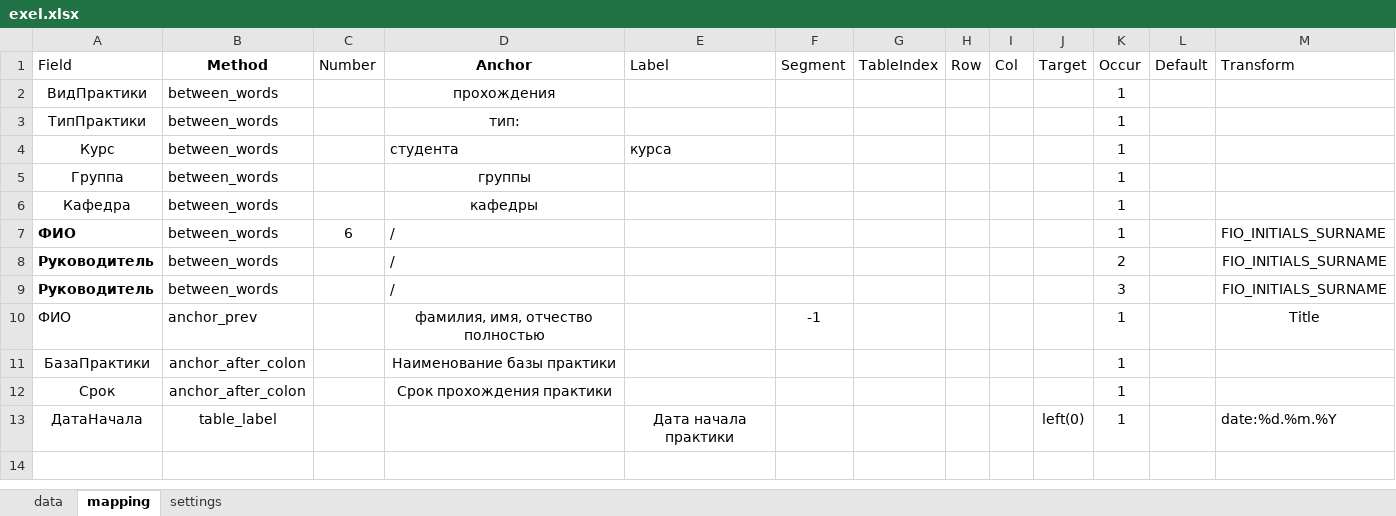
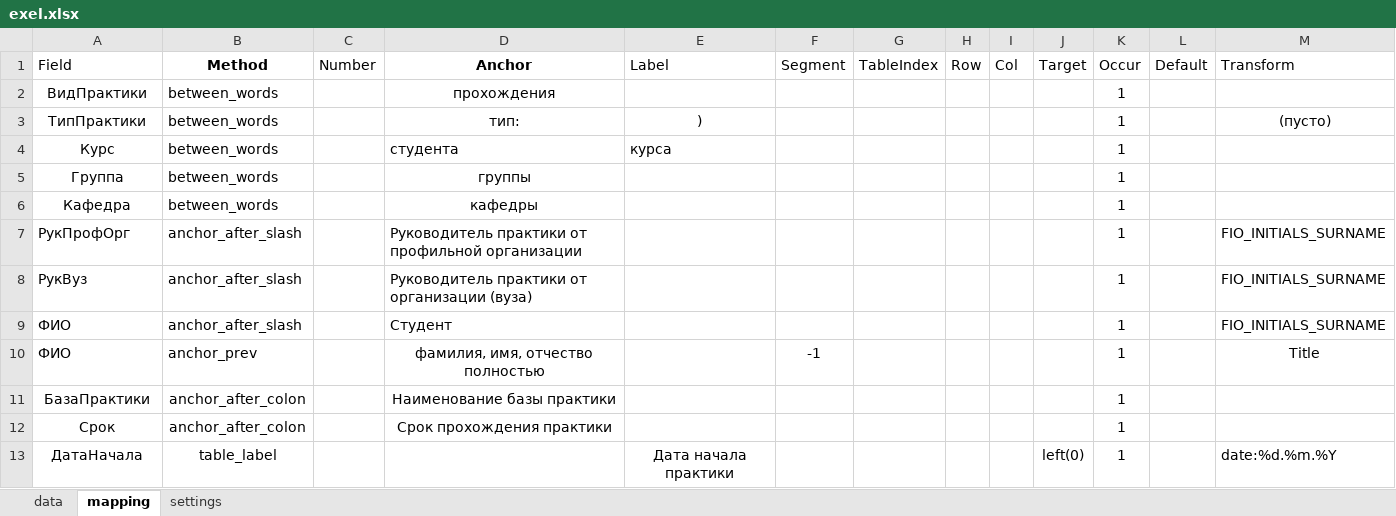
Before and after one commit to OOOA1/vkr_project, an Excel workbook: exel.xlsx, sheet mapping, drawn as a sheet; values as stored, in another font and other column widths than the file's, no borders; removed rows and columns are numbered as before the commit, all else as after; the diff names each change by its address in the sheet, - before the commit and + after, or states it on an @@ line.

```diff
--- a/exel.xlsx (sheet mapping)
+++ b/exel.xlsx (sheet mapping)
-E3 (Label): (empty)
+E3 (Label): )
-M3 (Transform): (empty)
+M3 (Transform): (пусто)
+row 7: РукПрофОрг | anchor_after_slash |  | Руководитель практики от профильной организации |  |  |  |  |  |  | 1 |  | FIO_INITIALS_SURNAME
+row 8: РукВуз | anchor_after_slash |  | Руководитель практики от организации (вуза) |  |  |  |  |  |  | 1 |  | FIO_INITIALS_SURNAME
-A9 bold: on
+A9 bold: off
-B9 (Method): between_words
+B9 (Method): anchor_after_slash
-C9 (Number): 6
+C9 (Number): (empty)
-D9 (Anchor): /
+D9 (Anchor): Студент
-row 8: Руководитель | between_words |  | / |  |  |  |  |  |  | 2 |  | FIO_INITIALS_SURNAME
-row 9: Руководитель | between_words |  | / |  |  |  |  |  |  | 3 |  | FIO_INITIALS_SURNAME
```
Also changed, not shown: sheet data, 20 other files.
